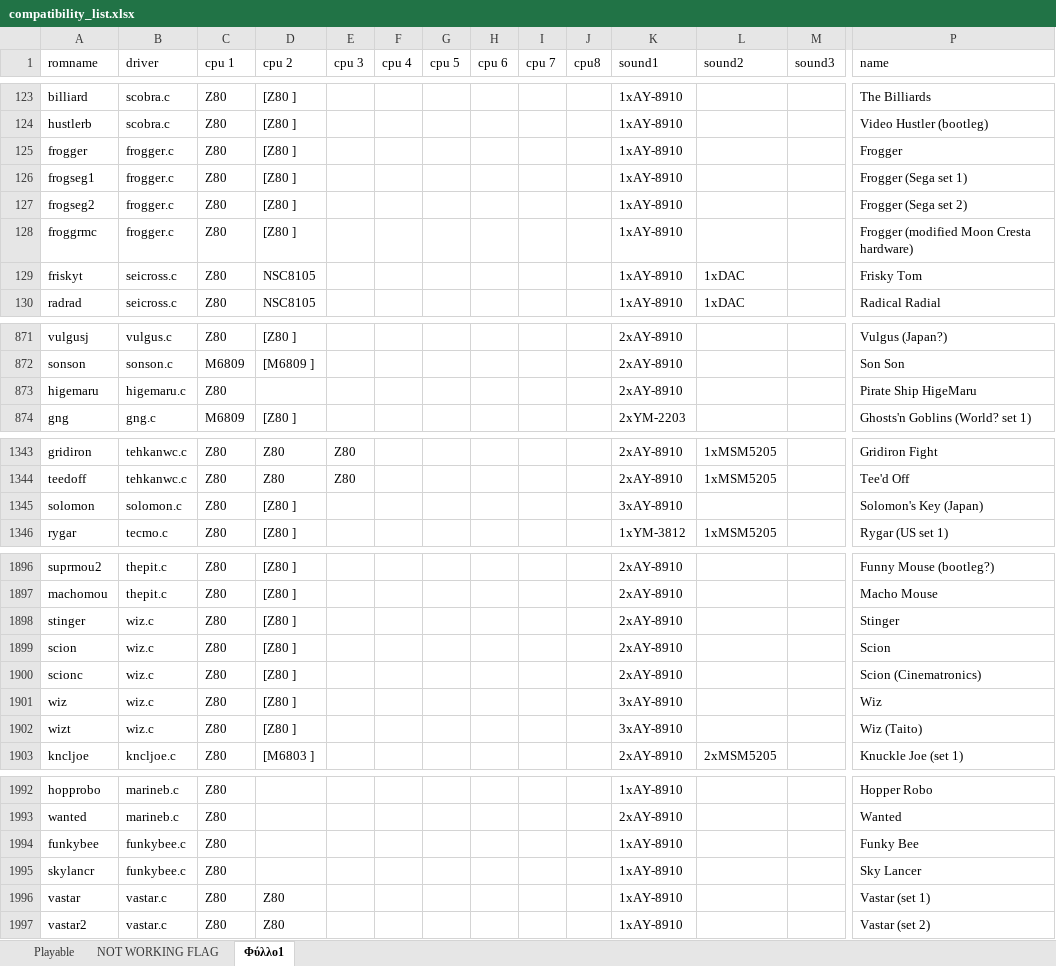
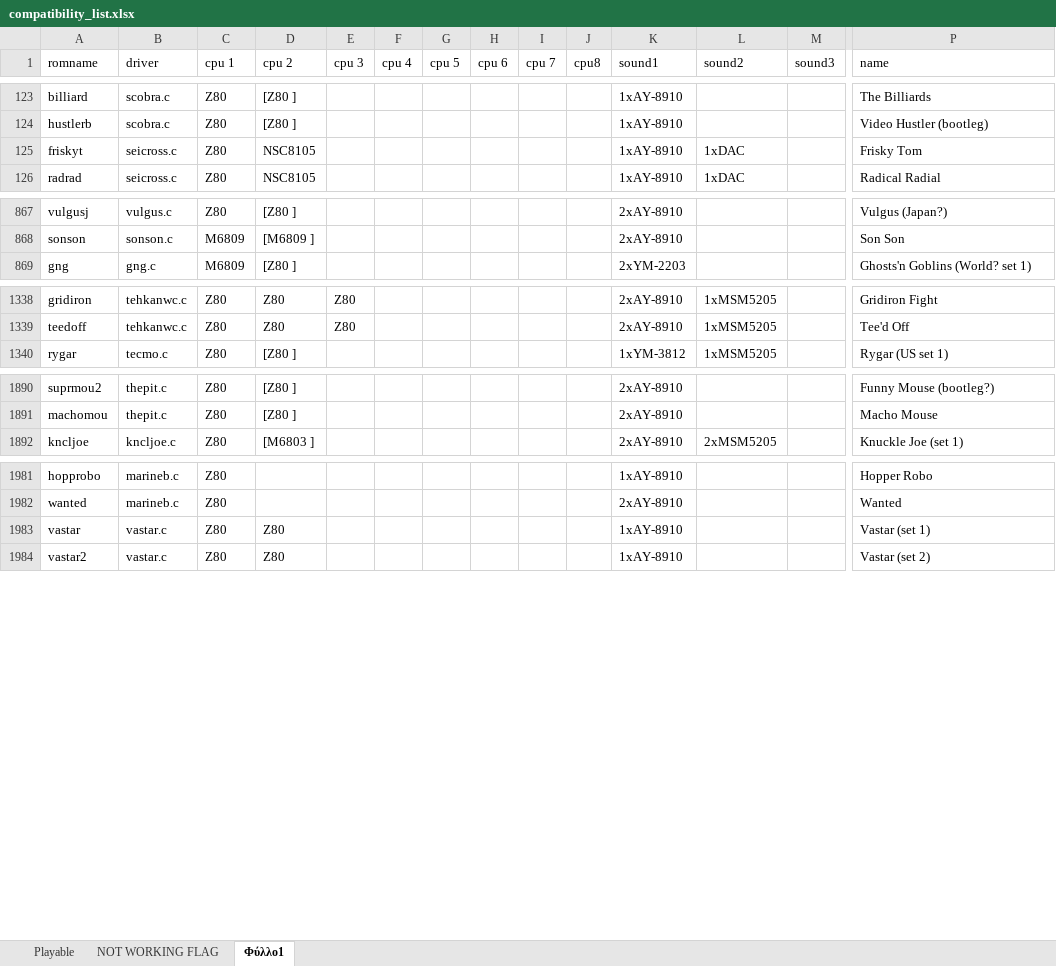
Before and after one commit to georgemoralis/arcadeflex-037b7-deprecated, an Excel workbook: compatibility_list.xlsx, sheet Φύλλο1, drawn as a sheet; only a part is shown, gaps mark what is left out; values as stored, in another font and other column widths than the file's, no borders; rows hold the shown columns only; the diff covers the shown part only; the diff names each change by its address in the sheet, - before the commit and + after, or states it on an @@ line.

Commit message:
Added working frogger,funkybee,hanaawas,higemaru,solomon,wiz driver

```diff
--- a/compatibility_list.xlsx (sheet Φύλλο1)
+++ b/compatibility_list.xlsx (sheet Φύλλο1)
-row 125: frogger | frogger.c | Z80 | [Z80 ] |  |  |  |  |  |  | 1xAY-8910 |  |  | Frogger
-row 126: frogseg1 | frogger.c | Z80 | [Z80 ] |  |  |  |  |  |  | 1xAY-8910 |  |  | Frogger (Sega set 1)
-row 127: frogseg2 | frogger.c | Z80 | [Z80 ] |  |  |  |  |  |  | 1xAY-8910 |  |  | Frogger (Sega set 2)
-row 128: froggrmc | frogger.c | Z80 | [Z80 ] |  |  |  |  |  |  | 1xAY-8910 |  |  | Frogger (modified Moon Cresta hardware)
-row 873: higemaru | higemaru.c | Z80 |  |  |  |  |  |  |  | 2xAY-8910 |  |  | Pirate Ship HigeMaru
-row 1345: solomon | solomon.c | Z80 | [Z80 ] |  |  |  |  |  |  | 3xAY-8910 |  |  | Solomon's Key (Japan)
-row 1898: stinger | wiz.c | Z80 | [Z80 ] |  |  |  |  |  |  | 2xAY-8910 |  |  | Stinger
-row 1899: scion | wiz.c | Z80 | [Z80 ] |  |  |  |  |  |  | 2xAY-8910 |  |  | Scion
-row 1900: scionc | wiz.c | Z80 | [Z80 ] |  |  |  |  |  |  | 2xAY-8910 |  |  | Scion (Cinematronics)
-row 1901: wiz | wiz.c | Z80 | [Z80 ] |  |  |  |  |  |  | 3xAY-8910 |  |  | Wiz
-row 1902: wizt | wiz.c | Z80 | [Z80 ] |  |  |  |  |  |  | 3xAY-8910 |  |  | Wiz (Taito)
-row 1994: funkybee | funkybee.c | Z80 |  |  |  |  |  |  |  | 1xAY-8910 |  |  | Funky Bee
-row 1995: skylancr | funkybee.c | Z80 |  |  |  |  |  |  |  | 1xAY-8910 |  |  | Sky Lancer
```
Also changed, not shown: 1 removed row elsewhere in this sheet, sheet Playable, 41 other files.
